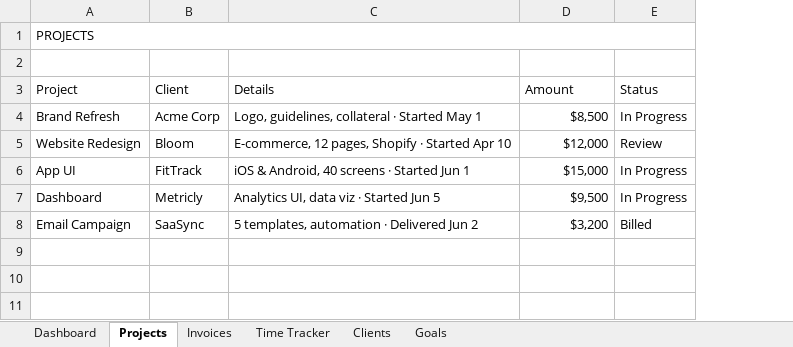
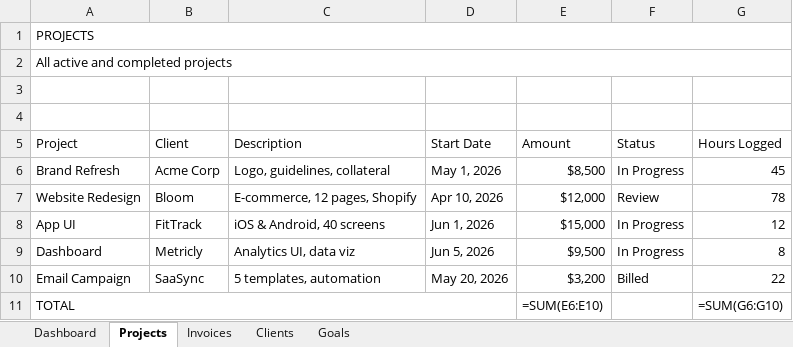
Before and after one commit to mtdkjarvis/design-prototypes, an Excel workbook: HustleHub-Freelance-Business-Hub.xlsx, sheet Projects, drawn as a sheet; values as stored, in another font and other column widths than the file's, no cell formats; formulas without a stored value are shown as written; removed rows and columns are numbered as before the commit, all else as after; the diff names each change by its address in the sheet, - before the commit and + after, or states it on an @@ line.

Commit message:
Redesign Excel templates with proper dark theme, card layouts, and formulas

```diff
--- a/HustleHub-Freelance-Business-Hub.xlsx (sheet Projects)
+++ b/HustleHub-Freelance-Business-Hub.xlsx (sheet Projects)
-sheet tab: Time Tracker
-column C (Details), rows 4-8: Logo, guidelines, collateral · Started May 1 | E-commerce, 12 pages, Shopify · Started Apr 10 | iOS & Android, 40 screens · Started Jun 1 | Analytics UI, data viz · Started Jun 5 | 5 templates, automation · Delivered Jun 2
+column C (Description), rows 6-10: Logo, guidelines, collateral | E-commerce, 12 pages, Shopify | iOS & Android, 40 screens | Analytics UI, data viz | 5 templates, automation
+column D (Start Date), rows 6-10: May 1, 2026 | Apr 10, 2026 | Jun 1, 2026 | Jun 5, 2026 | May 20, 2026
+column G (Hours Logged), rows 6-10: 45 | 78 | 12 | 8 | 22
+row 2: All active and completed projects
+row 3: (empty)
+row 11: TOTAL |  |  |  | =SUM(E6:E10) |  | =SUM(G6:G10)
```
Also changed, not shown: sheet Dashboard, sheet Goals, sheet Clients, sheet Invoices, cell formats, EverAfter-Wedding-Budget-Suite.xlsx.
